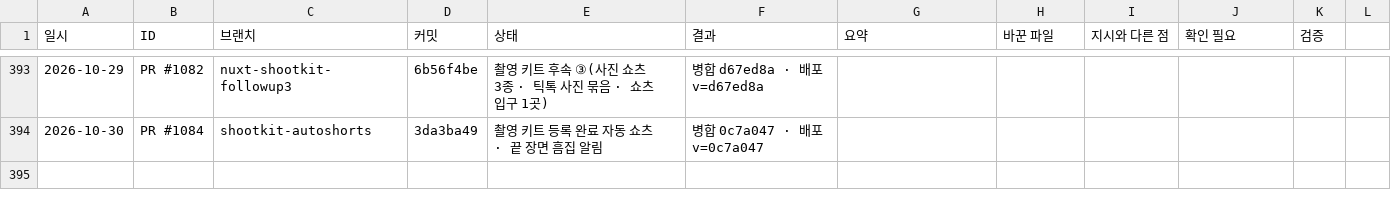
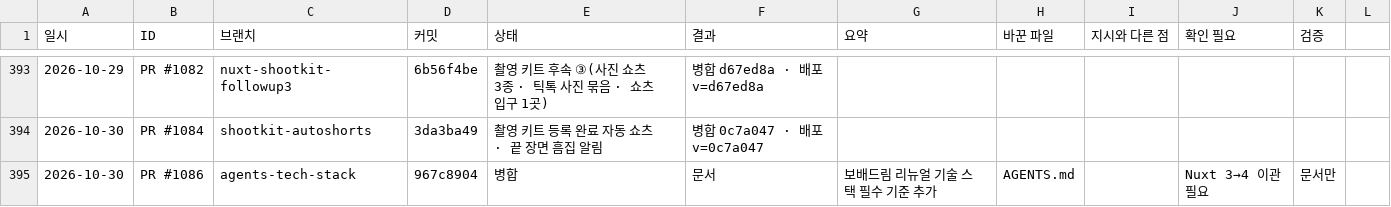
Before and after one commit to bobaekimboae/bobaedream, a CSV file: reports/work-log.csv, drawn as a sheet; only a part is shown, gaps mark what is left out; the diff names each change by its address in the sheet, - before the commit and + after, or states it on an @@ line.

```diff
--- a/reports/work-log.csv
+++ b/reports/work-log.csv
+row 395: 2026-10-30 | PR #1086 | agents-tech-stack | 967c8904 | 병합 | 문서 | 보배드림 리뉴얼 기술 스택 필수 기준 추가 | AGENTS.md |  | Nuxt 3→4 이관 필요 | 문서만
```
Also changed, not shown: 2 other files.
